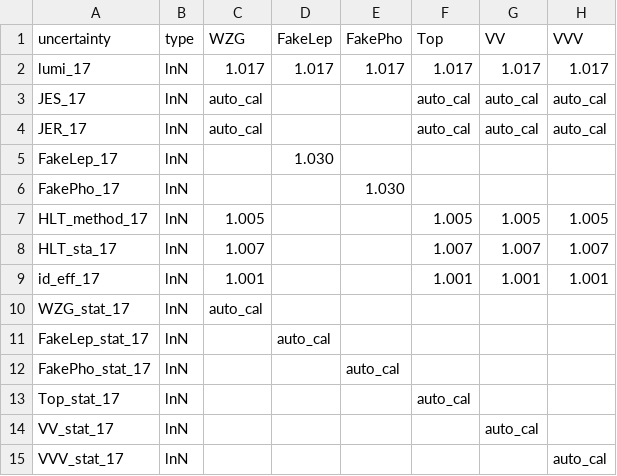
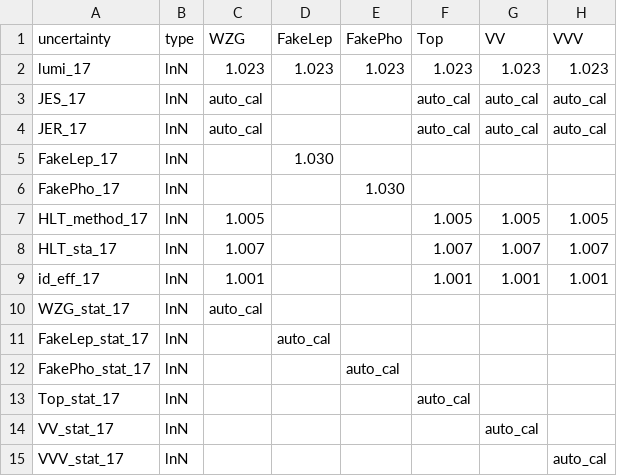
Before and after one commit to Senphy/nanoAOD-WVG, a CSV file: HiggsCombination/2017/combine_SR.csv, drawn as a sheet.

```diff
--- a/HiggsCombination/2017/combine_SR.csv
+++ b/HiggsCombination/2017/combine_SR.csv
@@ -1,3 +1,3 @@
 uncertainty,type,WZG,FakeLep,FakePho,Top,VV,VVV
-lumi_17,lnN,1.017,1.017,1.017,1.017,1.017,1.017
+lumi_17,lnN,1.023,1.023,1.023,1.023,1.023,1.023
 JES_17,lnN,auto_cal,,,auto_cal,auto_cal,auto_cal
```
Also changed, not shown: HiggsCombination/2017/combine_CR.csv, HiggsCombination/2018/combine_CR.csv, 8 other files.
